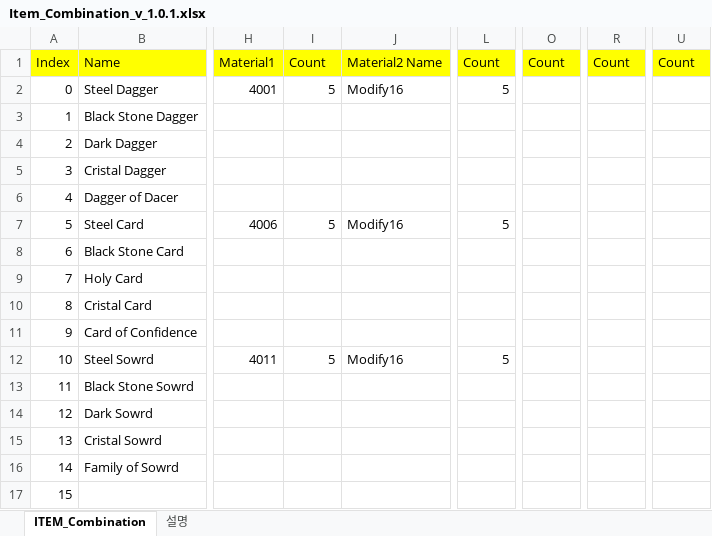
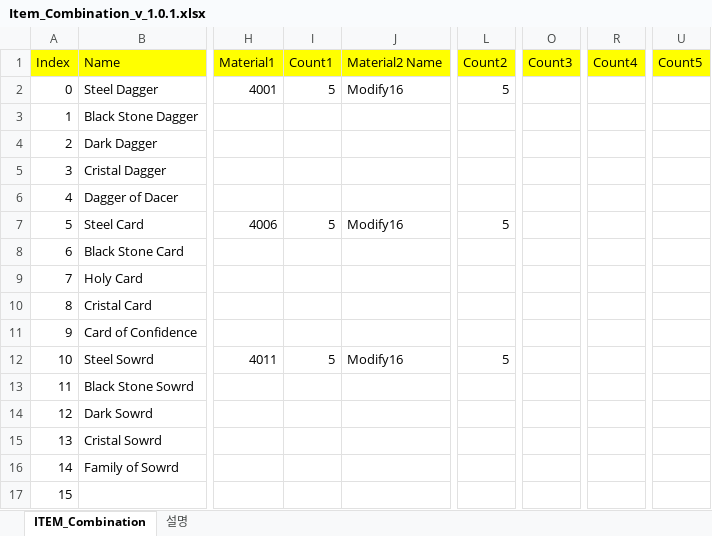
Before and after one commit to 223tt/Last-Night, an Excel workbook: 테이블/테이블 원본/Item_Combination_v_1.0.1.xlsx, sheet ITEM_Combination, drawn as a sheet; only a part is shown, gaps mark what is left out; values as stored, in another font and other column widths than the file's, no borders; the diff names each change by its address in the sheet, - before the commit and + after, or states it on an @@ line.

Commit message:
Update Item_Combination_v_1.0.1.xlsx

```diff
--- a/테이블/테이블 원본/Item_Combination_v_1.0.1.xlsx (sheet ITEM_Combination)
+++ b/테이블/테이블 원본/Item_Combination_v_1.0.1.xlsx (sheet ITEM_Combination)
-I1: Count
+I1: Count1
-L1: Count
+L1: Count2
-O1: Count
+O1: Count3
-R1: Count
+R1: Count4
-U1: Count
+U1: Count5
```
